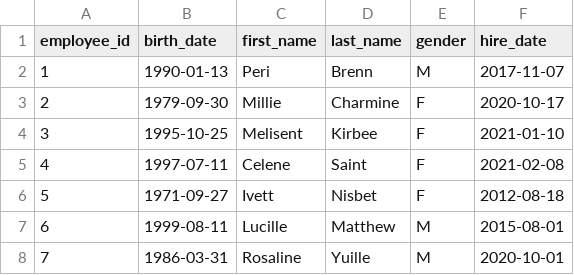
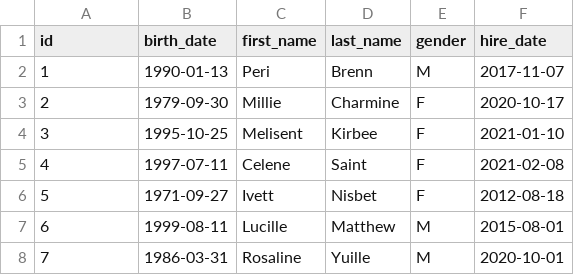
Before and after one commit to LeCarteloo/database-comparison, a CSV file: server/src/data/db_employees.csv, drawn as a sheet; only a part is shown.

```diff
--- a/server/src/data/db_employees.csv
+++ b/server/src/data/db_employees.csv
@@ -1,2 +1,2 @@
-employee_id,birth_date,first_name,last_name,gender,hire_date
+id,birth_date,first_name,last_name,gender,hire_date
 "1","1990-01-13","Peri","Brenn","M","2017-11-07"
```
Also changed, not shown: 6 other files.
